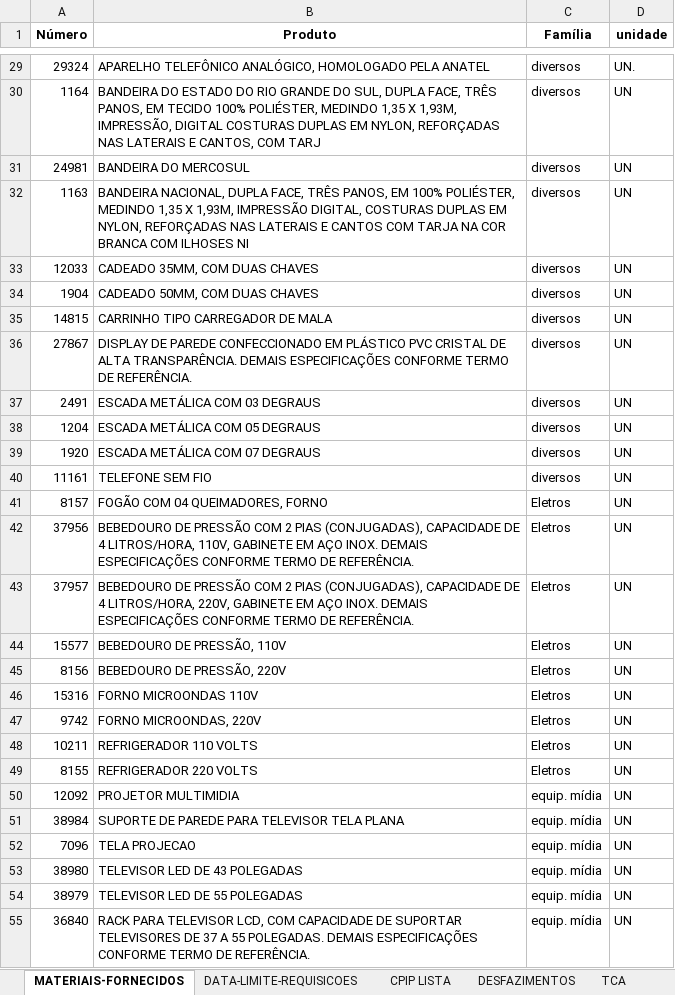
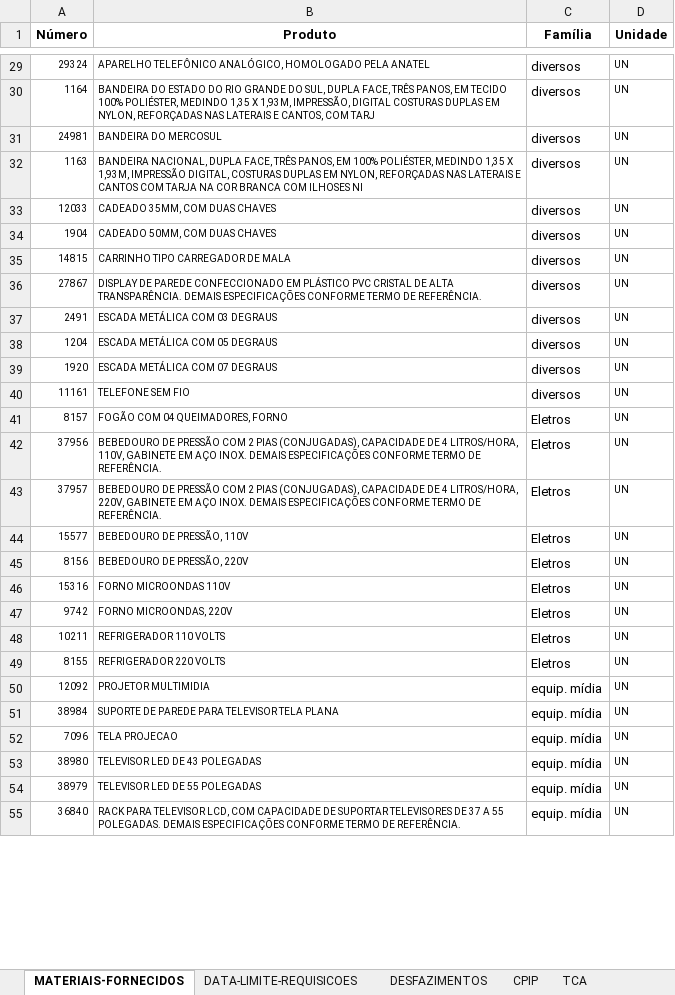
Before and after one commit to dmp-sepat/comarcas, an Excel workbook: CACEQUI.xlsx, sheet MATERIAIS-FORNECIDOS, drawn as a sheet; only a part is shown, gaps mark what is left out; values as stored, in another font and other column widths than the file's, no borders; the diff covers the shown part only; the diff names each change by its address in the sheet, - before the commit and + after, or states it on an @@ line.

```diff
--- a/CACEQUI.xlsx (sheet MATERIAIS-FORNECIDOS)
+++ b/CACEQUI.xlsx (sheet MATERIAIS-FORNECIDOS)
-sheet tab: CPIP LISTA
+sheet tab: CPIP
-D1: unidade
+D1: Unidade
@@ A29:B55 text size: smaller @@
@@ D29:D55 text size: smaller @@
-D29 (Unidade): UN.
+D29 (Unidade): UN
```
Also changed, not shown: 10 edited cells and cell formats elsewhere in this sheet, sheet DESFAZIMENTOS, sheet TCA.
